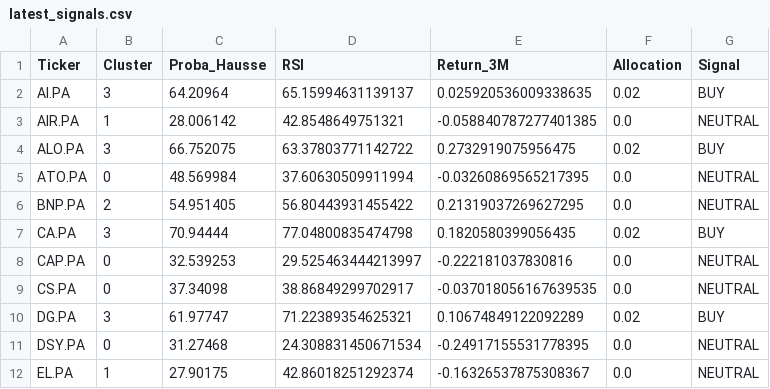
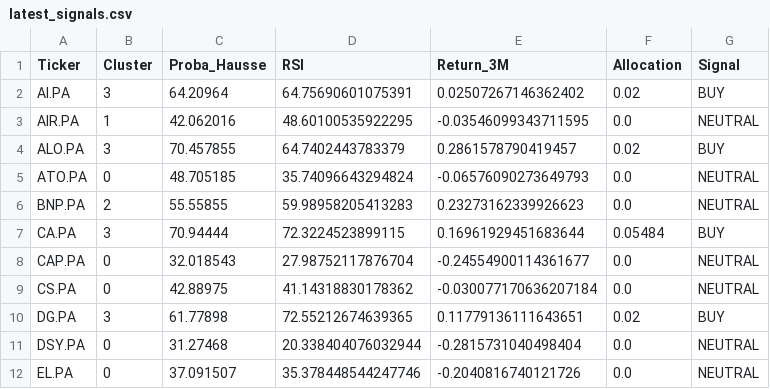
Before and after one commit to SORADATA/CAC40-Quantitative-Analysis-Predictive-Asset-Allocation, a CSV file: latest_signals.csv, drawn as a sheet; only a part is shown; the diff covers the shown part only.

```diff
--- a/latest_signals.csv
+++ b/latest_signals.csv
@@ -1,12 +1,12 @@
 Ticker,Cluster,Proba_Hausse,RSI,Return_3M,Allocation,Signal
-AI.PA,3,64.20964,65.15994631139137,0.025920536009338635,0.02,BUY
-AIR.PA,1,28.006142,42.8548649751321,-0.058840787277401385,0.0,NEUTRAL
-ALO.PA,3,66.752075,63.37803771142722,0.2732919075956475,0.02,BUY
-ATO.PA,0,48.569984,37.60630509911994,-0.03260869565217395,0.0,NEUTRAL
-BNP.PA,2,54.951405,56.80443931455422,0.21319037269627295,0.0,NEUTRAL
-CA.PA,3,70.94444,77.04800835474798,0.1820580399056435,0.02,BUY
-CAP.PA,0,32.539253,29.525463444213997,-0.222181037830816,0.0,NEUTRAL
-CS.PA,0,37.34098,38.86849299702917,-0.037018056167639535,0.0,NEUTRAL
-DG.PA,3,61.97747,71.22389354625321,0.10674849122092289,0.02,BUY
-DSY.PA,0,31.27468,24.308831450671534,-0.24917155531778395,0.0,NEUTRAL
-EL.PA,1,27.90175,42.86018251292374,-0.16326537875308367,0.0,NEUTRAL
+AI.PA,3,64.20964,64.75690601075391,0.02507267146362402,0.02,BUY
+AIR.PA,1,42.062016,48.60100535922295,-0.03546099343711595,0.0,NEUTRAL
+ALO.PA,3,70.457855,64.7402443783379,0.2861578790419457,0.02,BUY
+ATO.PA,0,48.705185,35.74096643294824,-0.06576090273649793,0.0,NEUTRAL
+BNP.PA,2,55.55855,59.98958205413283,0.23273162339926623,0.0,NEUTRAL
+CA.PA,3,70.94444,72.3224523899115,0.16961929451683644,0.05484,BUY
+CAP.PA,0,32.018543,27.98752117876704,-0.24554900114361677,0.0,NEUTRAL
+CS.PA,0,42.88975,41.14318830178362,-0.030077170636207184,0.0,NEUTRAL
+DG.PA,3,61.77898,72.55212674639365,0.11779136111643651,0.02,BUY
+DSY.PA,0,31.27468,20.338404076032944,-0.2815731040498404,0.0,NEUTRAL
+EL.PA,0,37.091507,35.378448544247746,-0.2040816740121726,0.0,NEUTRAL
```
Also changed, not shown: 92 edited cells elsewhere in this file, portfolio_history.csv, 2 other files.
